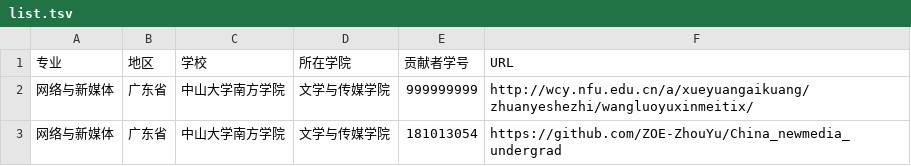
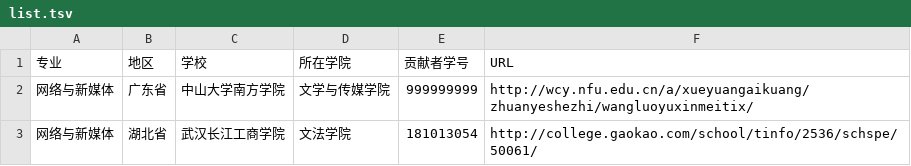
Before and after one commit to hanteng/China_newmedia_undergrad, a TSV file: list.tsv, drawn as a sheet.

Commit message:
添加武汉长江工商学院，修缮内容

```diff
--- a/list.tsv
+++ b/list.tsv
@@ -2,2 +2,2 @@
 网络与新媒体	广东省	中山大学南方学院	文学与传媒学院	999999999	http://wcy.nfu.edu.cn/a/xueyuangaikuang/zhuanyeshezhi/wangluoyuxinmeitix/
-网络与新媒体	广东省	中山大学南方学院	文学与传媒学院	181013054	https://github.com/ZOE-ZhouYu/China_newmedia_undergrad
+网络与新媒体	湖北省	武汉长江工商学院	文法学院	181013054	http://college.gaokao.com/school/tinfo/2536/schspe/50061/
```
